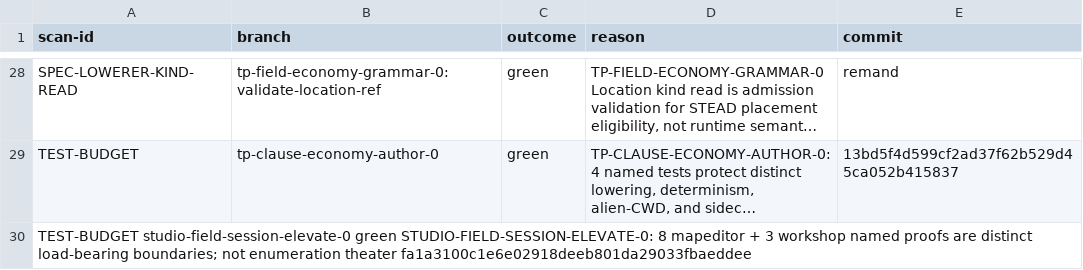
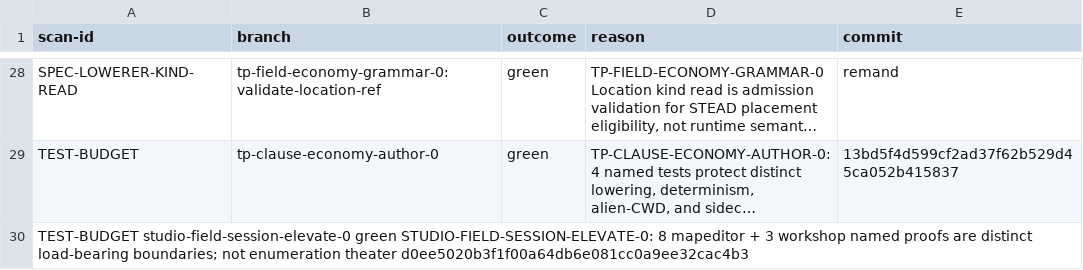
Before and after one commit to khorum08/SimThing, a TSV file: scripts/ci/triage_log.tsv, drawn as a sheet; only a part is shown, gaps mark what is left out; long unchanged cells end in …; the diff names each change by its address in the sheet, - before the commit and + after, or states it on an @@ line.

Commit message:
chore(ci): triage_log rebind after Remand-7 RF STOP evidence
Evidence-only TEST-BUDGET SHA rebind (8 mapeditor + 3 workshop).

```diff
--- a/scripts/ci/triage_log.tsv
+++ b/scripts/ci/triage_log.tsv
-A30 (scan-id): …enumeration theater fa1a3100c1e6e02918deeb801da29033fbaeddee
+A30 (scan-id): …enumeration theater d0ee5020b3f1f00a64db6e081cc0a9ee32cac4b3
```
